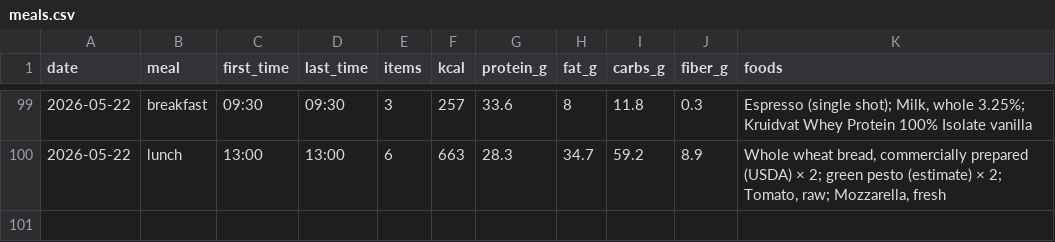
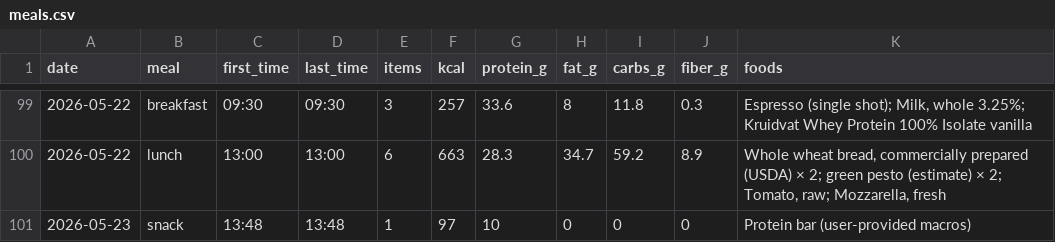
Before and after one commit to AnandChowdhary/food, a CSV file: data/meals.csv, drawn as a sheet; only a part is shown, gaps mark what is left out; the diff names each change by its address in the sheet, - before the commit and + after, or states it on an @@ line.

```diff
--- a/data/meals.csv
+++ b/data/meals.csv
+row 101: 2026-05-23 | snack | 13:48 | 13:48 | 1 | 97 | 10 | 0 | 0 | 0 | Protein bar (user-provided macros)
```
Also changed, not shown: data/daily.csv, data/entries.csv.
